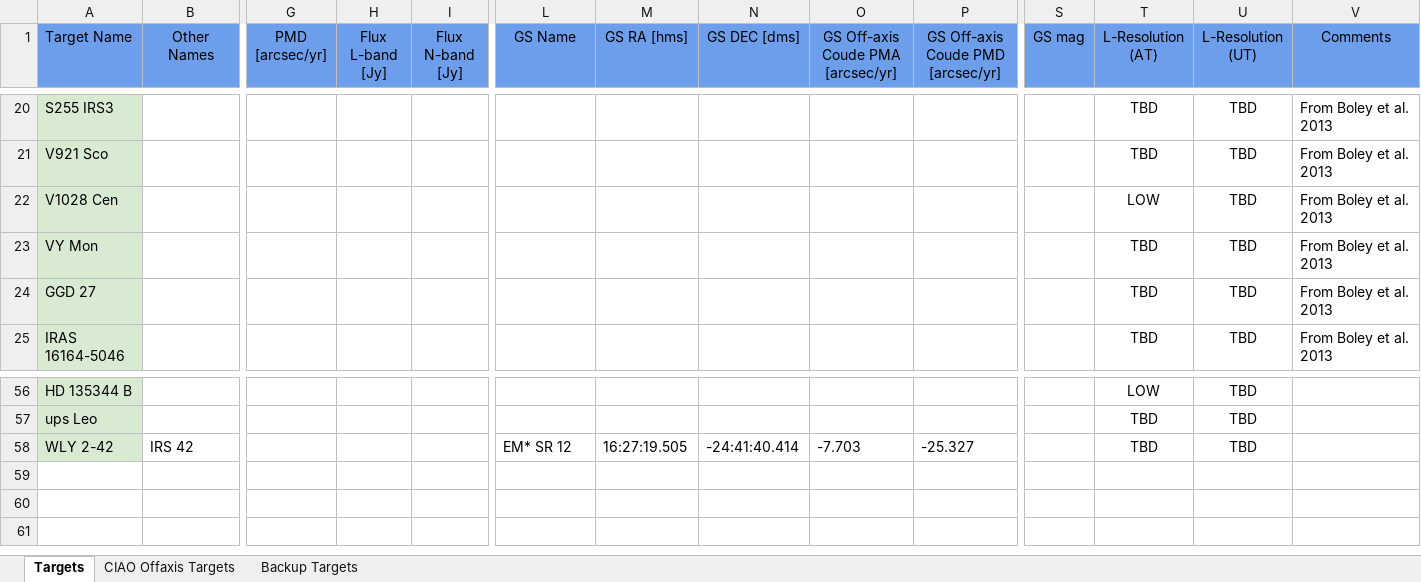
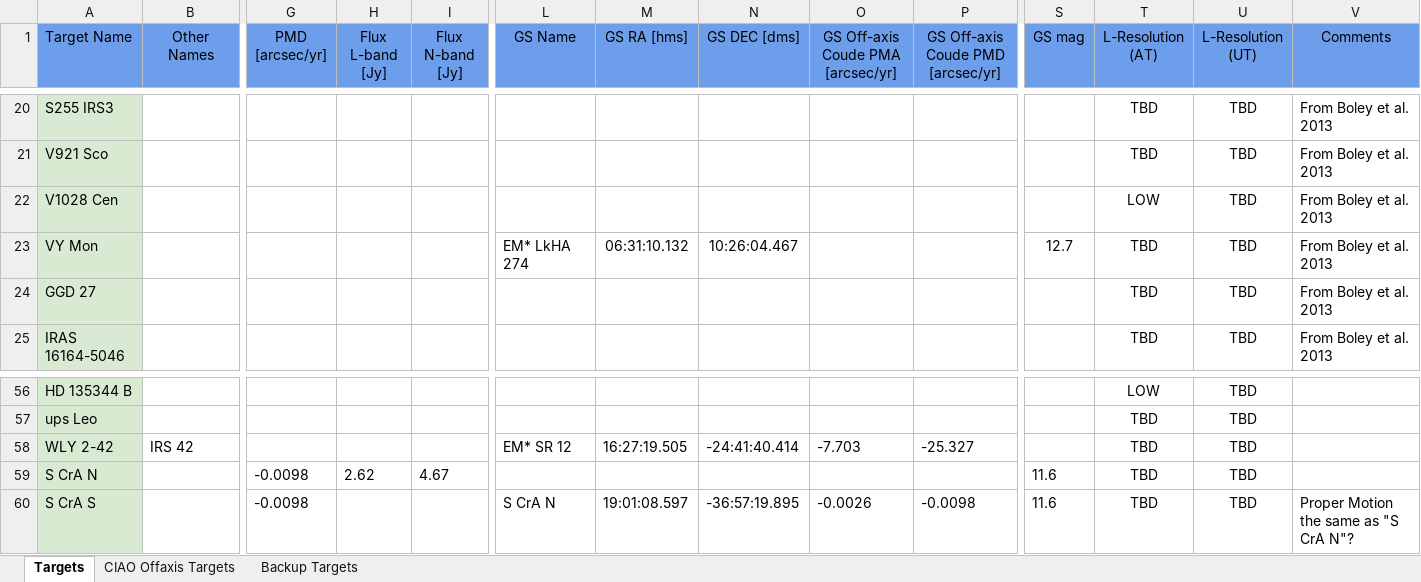
Before and after one commit to Matisse-Consortium/p2obt, an Excel workbook: p2obp/data/Extensive Target Information.xlsx, sheet Targets, drawn as a sheet; only a part is shown, gaps mark what is left out; values as stored, in another font and other column widths than the file's, no borders; charts and pictures not drawn; rows hold the shown columns only; the diff names each change by its address in the sheet, - before the commit and + after, or states it on an @@ line.

```diff
--- a/p2obp/data/Extensive Target Information.xlsx (sheet Targets)
+++ b/p2obp/data/Extensive Target Information.xlsx (sheet Targets)
-L23 (GS Name): (empty)
+L23 (GS Name): EM* LkHA 274
-M23 (GS RA [hms]): (empty)
+M23 (GS RA [hms]): 06:31:10.132
-N23 (GS DEC [dms]): (empty)
+N23 (GS DEC [dms]): 10:26:04.467
-S23 (GS mag): (empty)
+S23 (GS mag): 12.7
+row 59: S CrA N |  | -0.0098 | 2.62 | 4.67 |  |  |  |  |  | 11.6 | TBD | TBD
+row 60: S CrA S |  | -0.0098 |  |  | S CrA N | 19:01:08.597 | -36:57:19.895 | -0.0026 | -0.0098 | 11.6 | TBD | TBD | Proper Motion the same as "S CrA N"?
```
Also changed, not shown: sheet CIAO Offaxis Targets.
